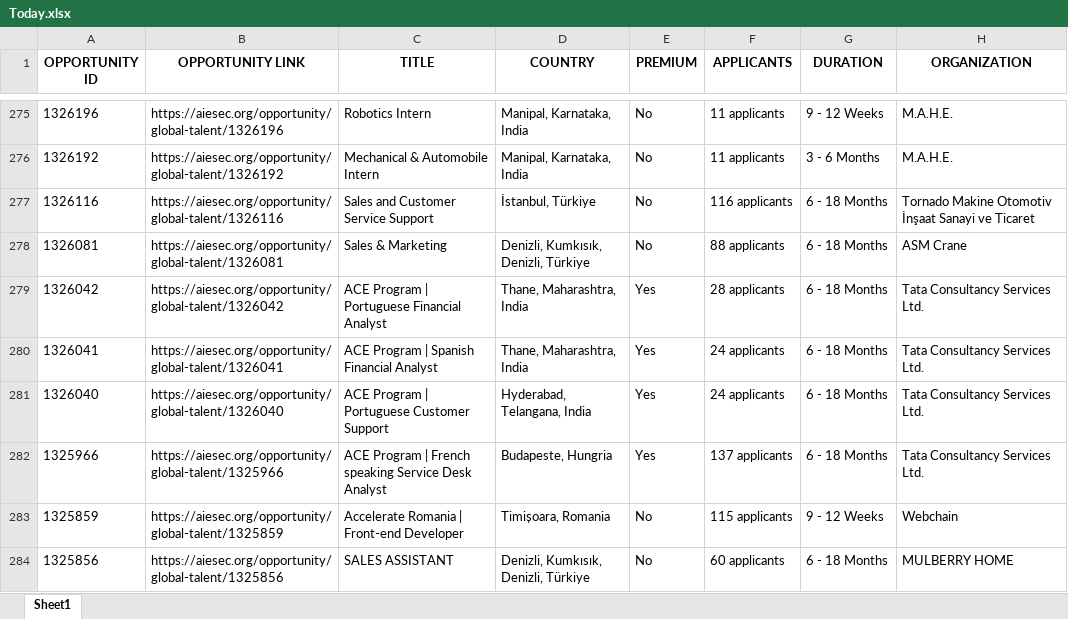
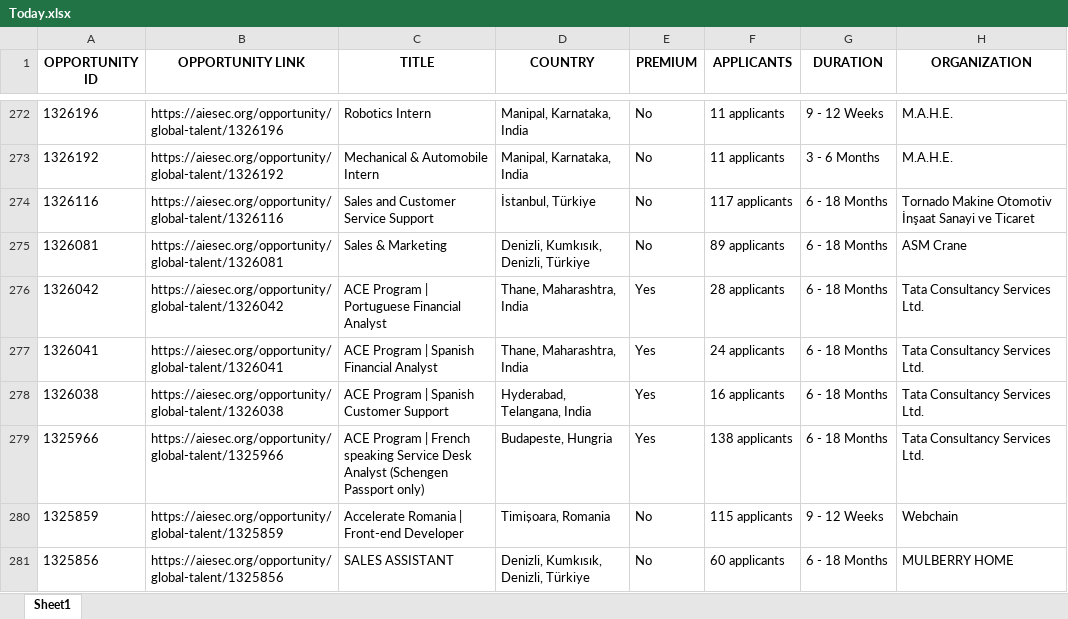
Before and after one commit to IbrahiimHassan/AIESEC_GUC, an Excel workbook: Today.xlsx, sheet Sheet1, drawn as a sheet; only a part is shown, gaps mark what is left out; values as stored, in another font and other column widths than the file's, no borders; addresses are those after the commit; the diff covers the shown part only; the diff names each change by its address in the sheet, - before the commit and + after, or states it on an @@ line.

```diff
--- a/Today.xlsx (sheet Sheet1)
+++ b/Today.xlsx (sheet Sheet1)
-F274 (APPLICANTS): 116 applicants
+F274 (APPLICANTS): 117 applicants
-F275 (APPLICANTS): 88 applicants
+F275 (APPLICANTS): 89 applicants
-A278 (OPPORTUNITY ID): 1326040
+A278 (OPPORTUNITY ID): 1326038
-B278 (OPPORTUNITY LINK): https://aiesec.org/opportunity/global-talent/1326040
+B278 (OPPORTUNITY LINK): https://aiesec.org/opportunity/global-talent/1326038
-C278 (TITLE): ACE Program | Portuguese Customer Support
+C278 (TITLE): ACE Program | Spanish Customer Support
-F278 (APPLICANTS): 24 applicants
+F278 (APPLICANTS): 16 applicants
-C279 (TITLE): …Desk Analyst
+C279 (TITLE): …Desk Analyst (Schengen Passport only)
-F279 (APPLICANTS): 137 applicants
+F279 (APPLICANTS): 138 applicants
```
Also changed, not shown: 8 added rows, 10 removed rows, 1 moved row and 137 edited cells elsewhere in this sheet, New.xlsx, 1 other file.
